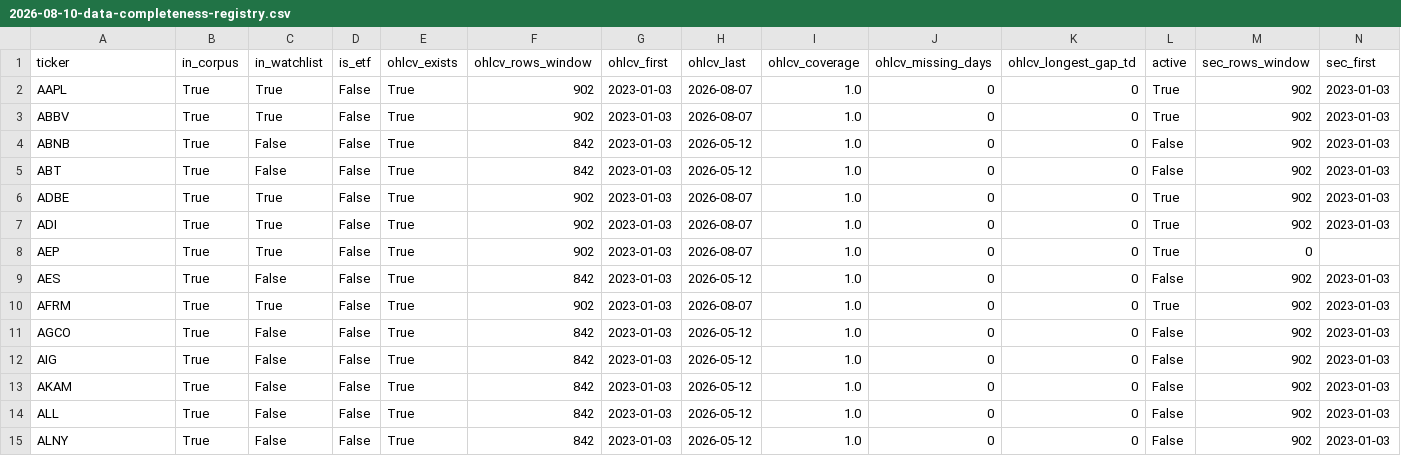
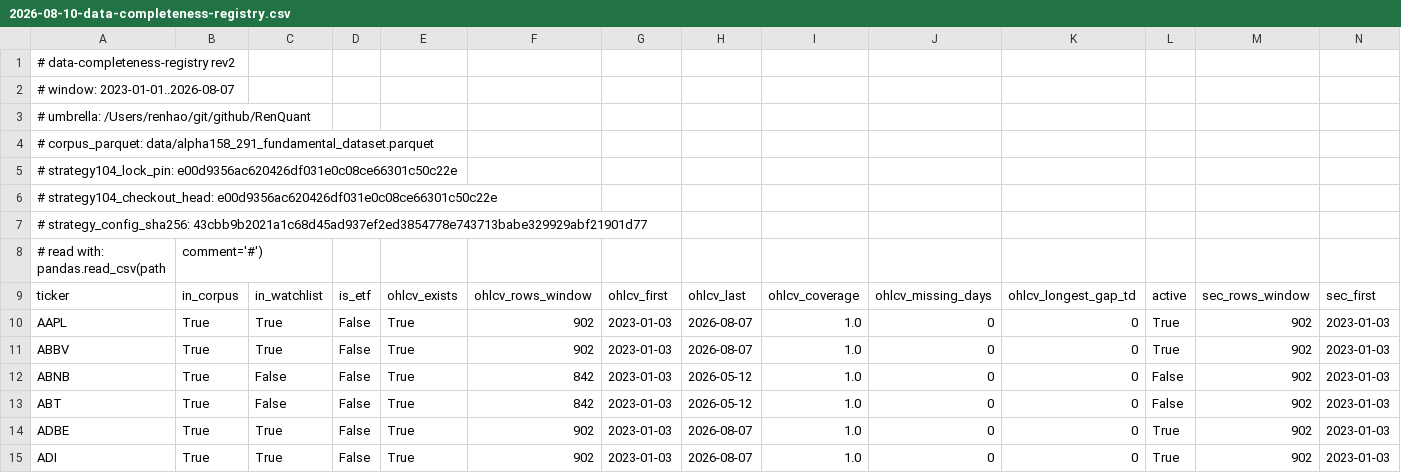
Before and after one commit to hallovorld/renquant-orchestrator, a CSV file: doc/research/data/2026-08-10-data-completeness-registry.csv, drawn as a sheet; only a part is shown; the shorter side is filled out with more unchanged rows; rows hold the shown columns only; the diff names each change by its address in the sheet, - before the commit and + after, or states it on an @@ line.

Commit message:
fix(registry): pin-validate the watchlist read against subrepos.lock.json -- record pin, HEAD, config sha256 in the CSV
Codex MED on PR #963: the derivation read the MUTABLE .subrepo_runtime
strategy_config.json without proving it matches the subrepos.lock.json pin,
so it could silently classify a different watchlist than the pin the note
reports, and the registry recorded no config content hash.

Fix (before any data read, so a mismatch can never produce a registry):
- extract the strategy-104 pin from subrepos.lock.json and assert the
  runtime checkout HEAD (git rev-parse) equals it; nonzero exit naming BOTH
  shas on mismatch;
- additionally assert the strategy_config.json bytes read are byte-identical
  to the blob committed at that HEAD (a dirty working tree also fails,
  naming both sha256 digests) -- the actual mutable-tree hazard;
- record strategy104_lock_pin, strategy104_checkout_head, and
  strategy_config_sha256 as '#' metadata lines at the top of the registry
  CSV (read with pandas comment='#') and in the research note;
- controls in tests/test_data_completeness_registry.py: positive match,
  mismatched pin, dirty config, and the end-to-end CLI control (mismatched
  fixture -> exit 2 naming both shas, no CSV written, empty umbrella proves
  validation precedes data reads).

Re-derived registry: data rows BYTE-IDENTICAL to rev1 (diff of the
comment-stripped rev2 CSV vs the rev1 CSV at ea875c2c is empty); all counts
and offender lists unchanged. Suite 6220 passed / 0 failed.

```diff
--- a/doc/research/data/2026-08-10-data-completeness-registry.csv
+++ b/doc/research/data/2026-08-10-data-completeness-registry.csv
+row 1: # data-completeness-registry rev2
+row 2: # window: 2023-01-01..2026-08-07
+row 3: # umbrella: /Users/renhao/git/github/RenQuant
+row 4: # corpus_parquet: data/alpha158_291_fundamental_dataset.parquet
+row 5: # strategy104_lock_pin: e00d9356ac620426df031e0c08ce66301c50c22e
+row 6: # strategy104_checkout_head: e00d9356ac620426df031e0c08ce66301c50c22e
+row 7: # strategy_config_sha256: 43cbb9b2021a1c68d45ad937ef2ed3854778e743713babe329929abf21901d77
+row 8: # read with: pandas.read_csv(path | comment='#')
```
Also changed, not shown: 4 other files.
